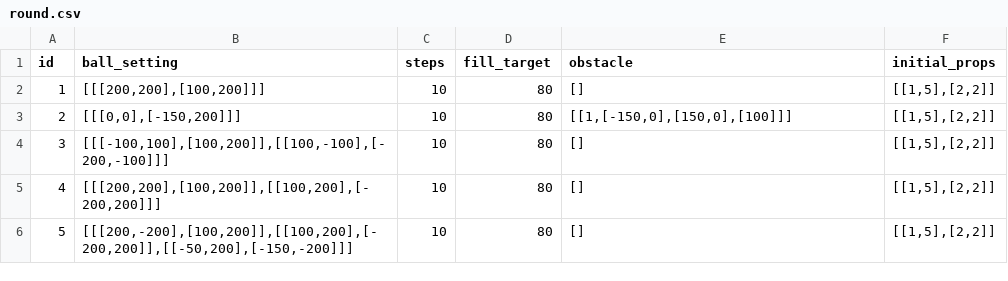
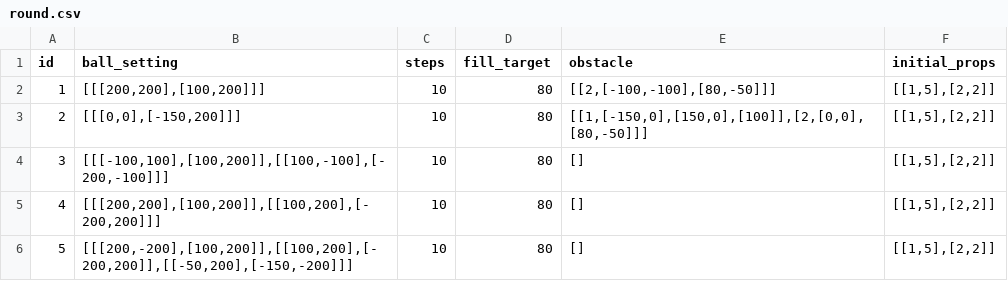
Before and after one commit to dadidzf/CocosStudio, a CSV file: LuaTemplate/res/trapballs/csv/round.csv, drawn as a sheet.

```diff
--- a/LuaTemplate/res/trapballs/csv/round.csv
+++ b/LuaTemplate/res/trapballs/csv/round.csv
@@ -1,4 +1,4 @@
 id,ball_setting,steps,fill_target,obstacle,initial_props
-1,"[[[200,200],[100,200]]]",10,80,[],"[[1,5],[2,2]]"
-2,"[[[0,0],[-150,200]]]",10,80,"[[1,[-150,0],[150,0],[100]]]","[[1,5],[2,2]]"
+1,"[[[200,200],[100,200]]]",10,80,"[[2,[-100,-100],[80,-50]]]","[[1,5],[2,2]]"
+2,"[[[0,0],[-150,200]]]",10,80,"[[1,[-150,0],[150,0],[100]],[2,[0,0],[80,-50]]]","[[1,5],[2,2]]"
 3,"[[[-100,100],[100,200]],[[100,-100],[-200,-100]]]",10,80,[],"[[1,5],[2,2]]"
```
Also changed, not shown: 6 other files.
